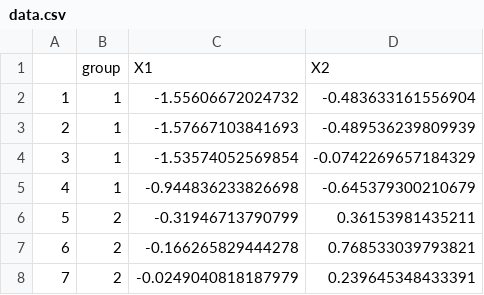
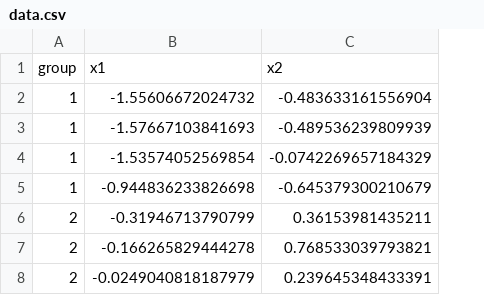
Before and after one commit to EgorLappo/STATS270_project, a CSV file: data.csv, drawn as a sheet; only a part is shown; removed rows and columns are numbered as before the commit, all else as after; the diff names each change by its address in the sheet, - before the commit and + after, or states it on an @@ line.

Commit message:
reading data

```diff
--- a/data.csv
+++ b/data.csv
-column A, rows 2-8: 1 | 2 | 3 | 4 | 5 | 6 | 7
-row 1:  | group | X1 | X2
+row 1: group | x1 | x2
```
Also changed, not shown: 4 other files.
